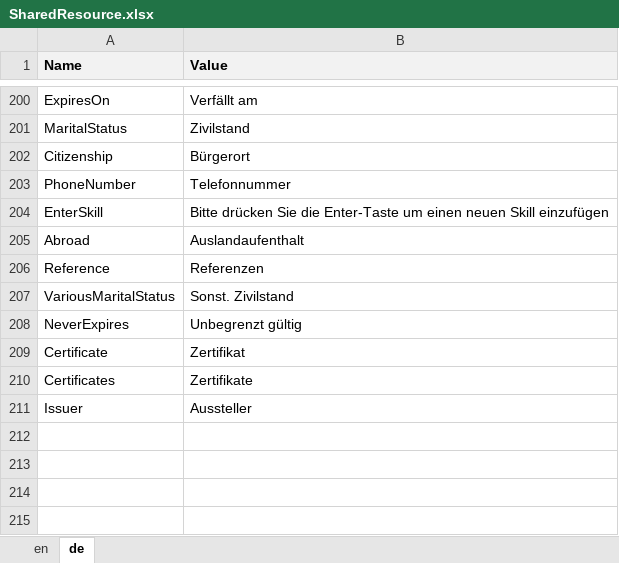
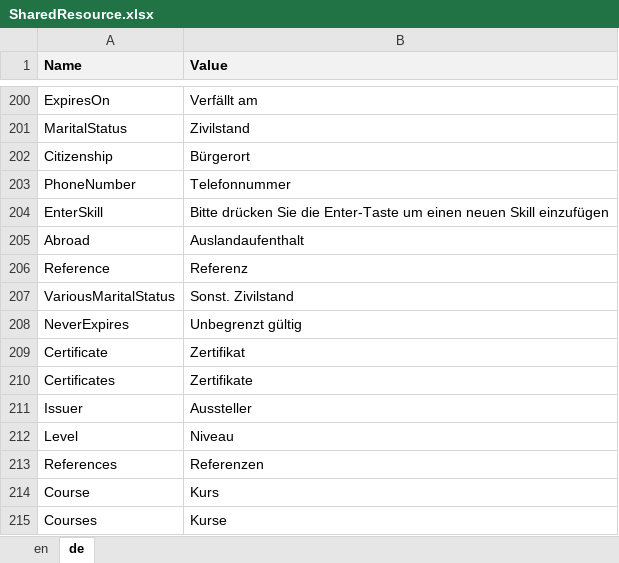
Before and after one commit to theodoracatos/vitae, an Excel workbook: Vitae/Library/Resources/SharedResource.xlsx, sheet de, drawn as a sheet; only a part is shown, gaps mark what is left out; values as stored, in another font and other column widths than the file's, no borders; the diff names each change by its address in the sheet, - before the commit and + after, or states it on an @@ line.

Commit message:
Implemented Courses (removed LanguageCourse)

```diff
--- a/Vitae/Library/Resources/SharedResource.xlsx (sheet de)
+++ b/Vitae/Library/Resources/SharedResource.xlsx (sheet de)
-B206 (Value): Referenzen
+B206 (Value): Referenz
+row 212: Level | Niveau
+row 213: References | Referenzen
+row 214: Course | Kurs
+row 215: Courses | Kurse
```
Also changed, not shown: sheet en, 20 other files.
